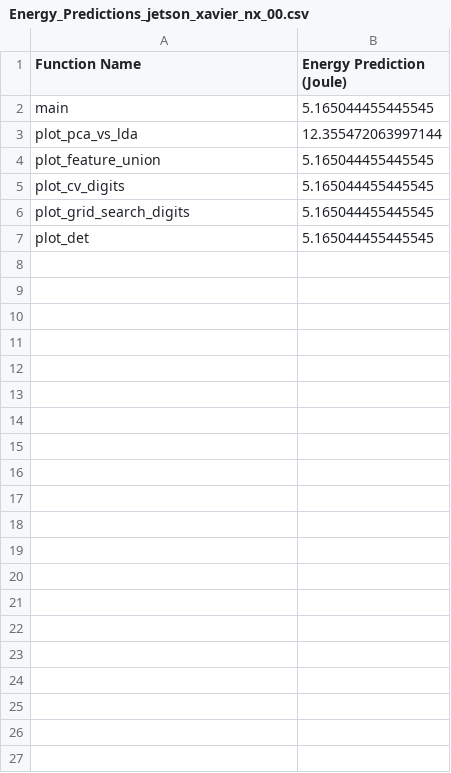
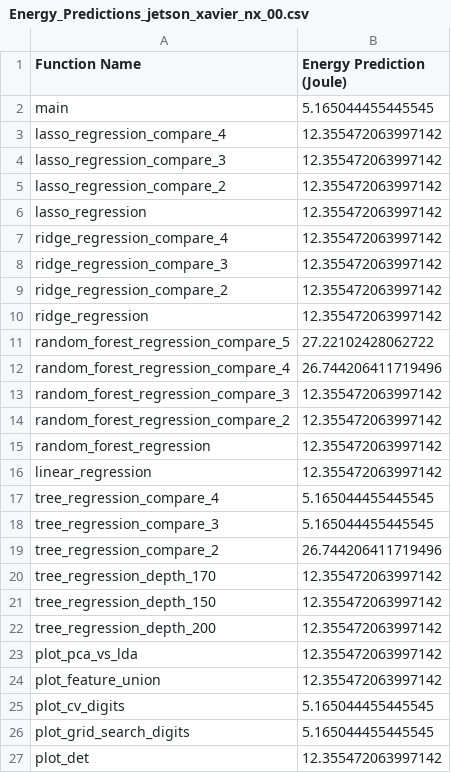
Before and after one commit to Giannos-G/gavrielides_thesis, a CSV file: algorithm/Test_Case_2/energy_prediction_modeling/Jetson_xavier_nx_00/Energy_Predictions_jetson_xavier_nx_00.csv, drawn as a sheet.

```diff
--- a/algorithm/Test_Case_2/energy_prediction_modeling/Jetson_xavier_nx_00/Energy_Predictions_jetson_xavier_nx_00.csv
+++ b/algorithm/Test_Case_2/energy_prediction_modeling/Jetson_xavier_nx_00/Energy_Predictions_jetson_xavier_nx_00.csv
@@ -2,6 +2,26 @@ Function Name,Energy Prediction (Joule)
 main,5.165044455445545
-plot_pca_vs_lda,12.355472063997144
-plot_feature_union,5.165044455445545
+lasso_regression_compare_4,12.355472063997142
+lasso_regression_compare_3,12.355472063997142
+lasso_regression_compare_2,12.355472063997142
+lasso_regression,12.355472063997142
+ridge_regression_compare_4,12.355472063997142
+ridge_regression_compare_3,12.355472063997142
+ridge_regression_compare_2,12.355472063997142
+ridge_regression,12.355472063997142
+random_forest_regression_compare_5,27.22102428062722
+random_forest_regression_compare_4,26.744206411719496
+random_forest_regression_compare_3,12.355472063997142
+random_forest_regression_compare_2,12.355472063997142
+random_forest_regression,12.355472063997142
+linear_regression,12.355472063997142
+tree_regression_compare_4,5.165044455445545
+tree_regression_compare_3,5.165044455445545
+tree_regression_compare_2,26.744206411719496
+tree_regression_depth_170,12.355472063997142
+tree_regression_depth_150,12.355472063997142
+tree_regression_depth_200,12.355472063997142
+plot_pca_vs_lda,12.355472063997142
+plot_feature_union,12.355472063997142
 plot_cv_digits,5.165044455445545
 plot_grid_search_digits,5.165044455445545
-plot_det,5.165044455445545
+plot_det,12.355472063997142
```
Also changed, not shown: algorithm/Test_Case/time_prediction_modeling/Xavier/Time_Predictions_on_Xavier.csv, algorithm/Test_Case_2/energy_prediction_modeling/Energy_Predictions_on_nano.csv, 13 other files.
